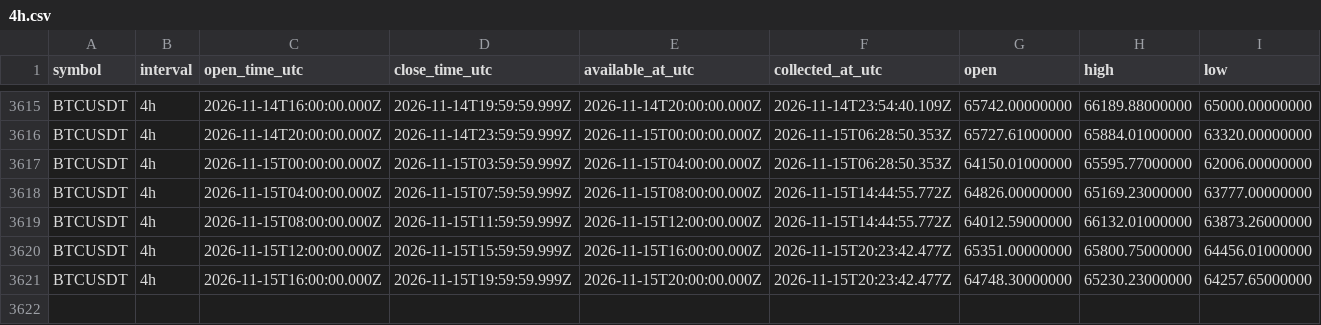
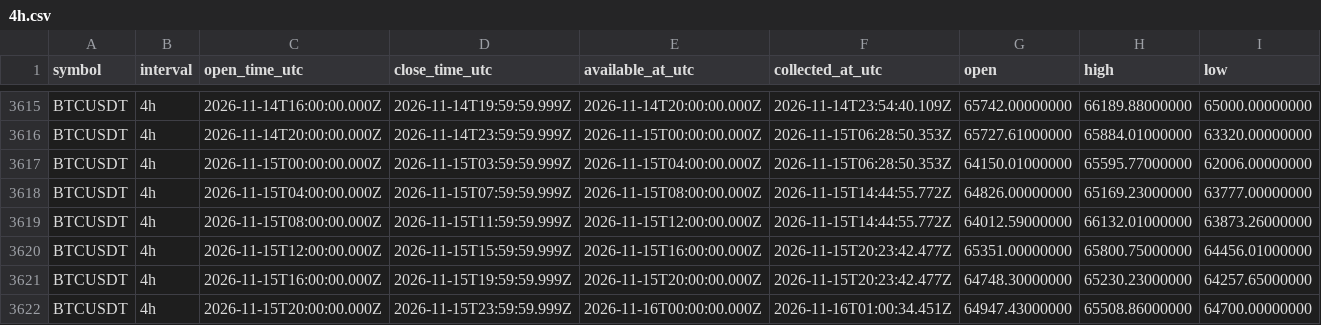
Before and after one commit to Tontsa128/-ai-trading-pro, a CSV file: historical-data/binance/BTCUSDT/4h.csv, drawn as a sheet; only a part is shown, gaps mark what is left out; rows hold the shown columns only; the diff names each change by its address in the sheet, - before the commit and + after, or states it on an @@ line.

```diff
--- a/historical-data/binance/BTCUSDT/4h.csv
+++ b/historical-data/binance/BTCUSDT/4h.csv
+row 3622: BTCUSDT | 4h | 2026-11-15T20:00:00.000Z | 2026-11-15T23:59:59.999Z | 2026-11-16T00:00:00.000Z | 2026-11-16T01:00:34.451Z | 64947.43000000 | 65508.86000000 | 64700.00000000
```
Also changed, not shown: historical-data/binance/BNBUSDT/1d.csv, historical-data/binance/BTCUSDT/1d.csv, 18 other files.
